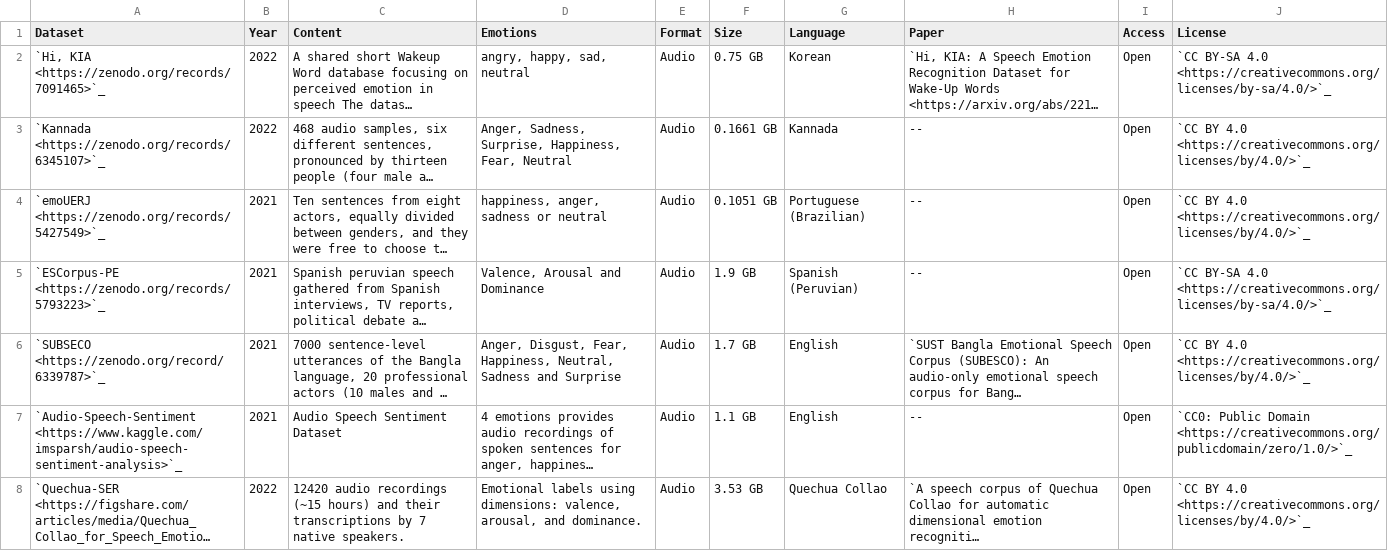
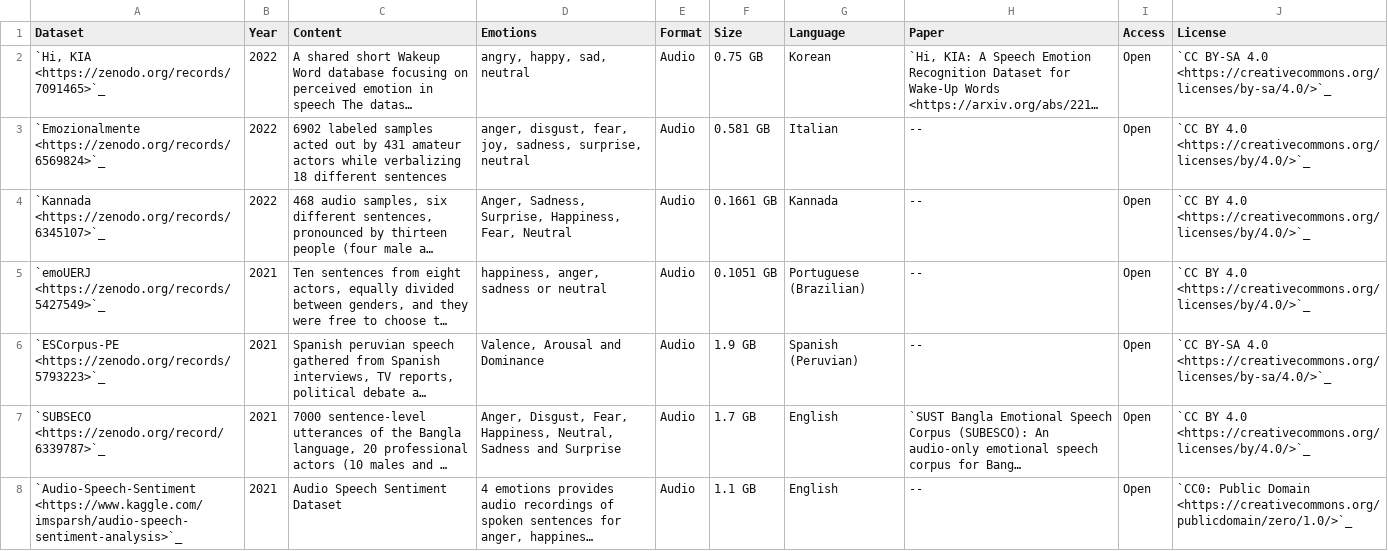
Before and after one commit to SuperKogito/SER-datasets, a CSV file: src/ser-datasets.csv, drawn as a sheet; only a part is shown; the shorter side is filled out with more unchanged rows; long unchanged cells end in …; the diff names each change by its address in the sheet, - before the commit and + after, or states it on an @@ line.

```diff
--- a/src/ser-datasets.csv
+++ b/src/ser-datasets.csv
+row 3: `Emozionalmente <https://zenodo.org/records/6569824>`_ | 2022 | 6902 labeled samples acted out by 431 amateur actors while verbalizing 18 different sentences | anger, disgust, fear, joy, sadness, surprise, neutral | Audio | 0.581 GB | Italian | -- | Open | `CC BY 4.0 <https://creativecommons.org/licenses/by/4.0/>`_
```
Also changed, not shown: 1 other file.
